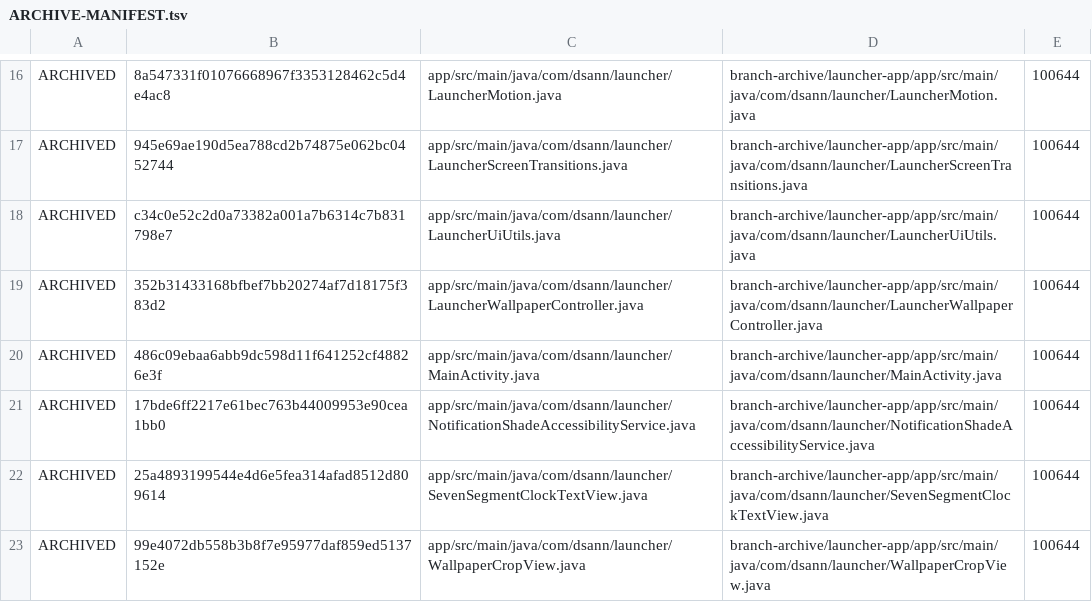
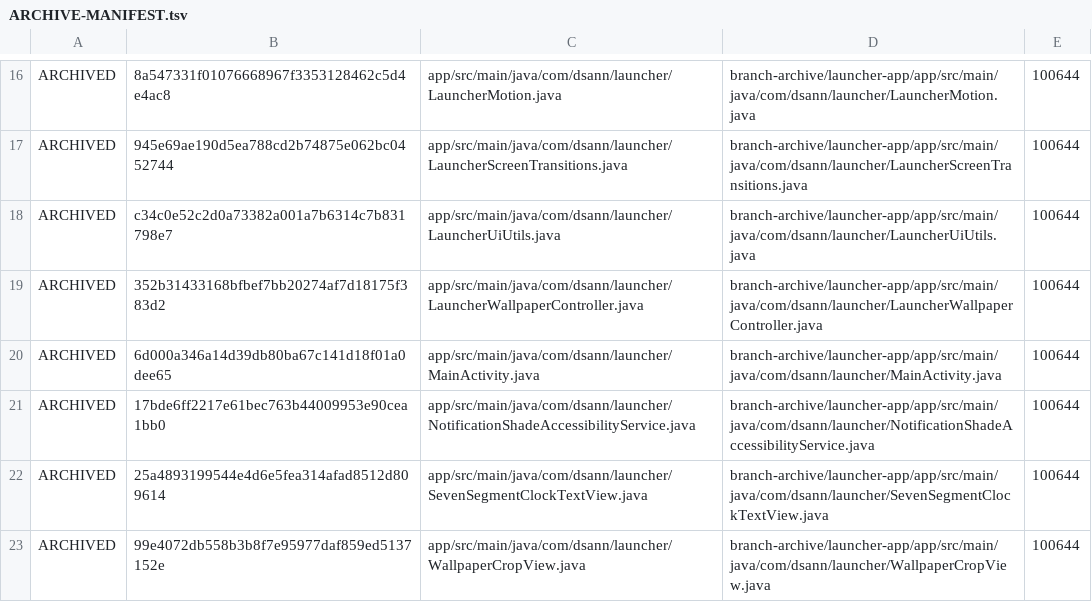
Before and after one commit to DS-ann/D.S-Apps, a TSV file: branch-archive/launcher-app/ARCHIVE-MANIFEST.tsv, drawn as a sheet; only a part is shown, gaps mark what is left out.

Commit message:
Refresh archived MainActivity hash for group movement fix

```diff
--- a/branch-archive/launcher-app/ARCHIVE-MANIFEST.tsv
+++ b/branch-archive/launcher-app/ARCHIVE-MANIFEST.tsv
@@ -19,3 +19,3 @@ ARCHIVED	c34c0e52c2d0a73382a001a7b6314c7b831798e7	app/src/main/java/com/dsann/la
 ARCHIVED	352b31433168bfbef7bb20274af7d18175f383d2	app/src/main/java/com/dsann/launcher/LauncherWallpaperController.java	branch-archive/launcher-app/app/src/main/java/com/dsann/launcher/LauncherWallpaperController.java	100644
-ARCHIVED	486c09ebaa6abb9dc598d11f641252cf48826e3f	app/src/main/java/com/dsann/launcher/MainActivity.java	branch-archive/launcher-app/app/src/main/java/com/dsann/launcher/MainActivity.java	100644
+ARCHIVED	6d000a346a14d39db80ba67c141d18f01a0dee65	app/src/main/java/com/dsann/launcher/MainActivity.java	branch-archive/launcher-app/app/src/main/java/com/dsann/launcher/MainActivity.java	100644
 ARCHIVED	17bde6ff2217e61bec763b44009953e90cea1bb0	app/src/main/java/com/dsann/launcher/NotificationShadeAccessibilityService.java	branch-archive/launcher-app/app/src/main/java/com/dsann/launcher/NotificationShadeAccessibilityService.java	100644
```
